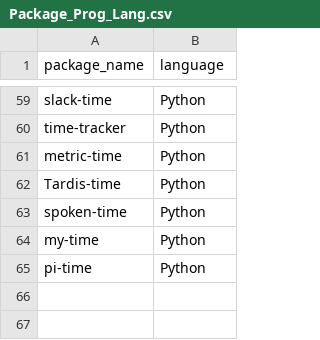
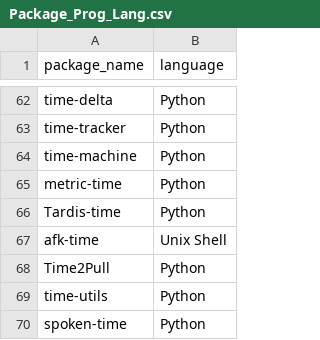
Before and after one commit to PypiReCom/PypiReCom, a CSV file: Code/library/time/Package_Prog_Lang.csv, drawn as a sheet; only a part is shown, gaps mark what is left out; removed rows and columns are numbered as before the commit, all else as after; the diff covers the shown part only; the diff names each change by its address in the sheet, - before the commit and + after, or states it on an @@ line.

```diff
--- a/Code/library/time/Package_Prog_Lang.csv
+++ b/Code/library/time/Package_Prog_Lang.csv
-A62 (package_name): slack-time
+A62 (package_name): time-delta
+row 64: time-machine | Python
+row 67: afk-time | Unix Shell
+row 68: Time2Pull | Python
+row 69: time-utils | Python
-row 64: my-time | Python
-row 65: pi-time | Python
```
Also changed, not shown: 3 added rows, 20 moved rows and 3 edited cells elsewhere in this file, Code/library/time/Package_Basic_Data.csv, Code/library/time/Package_Dependency.csv, 39 other files.
